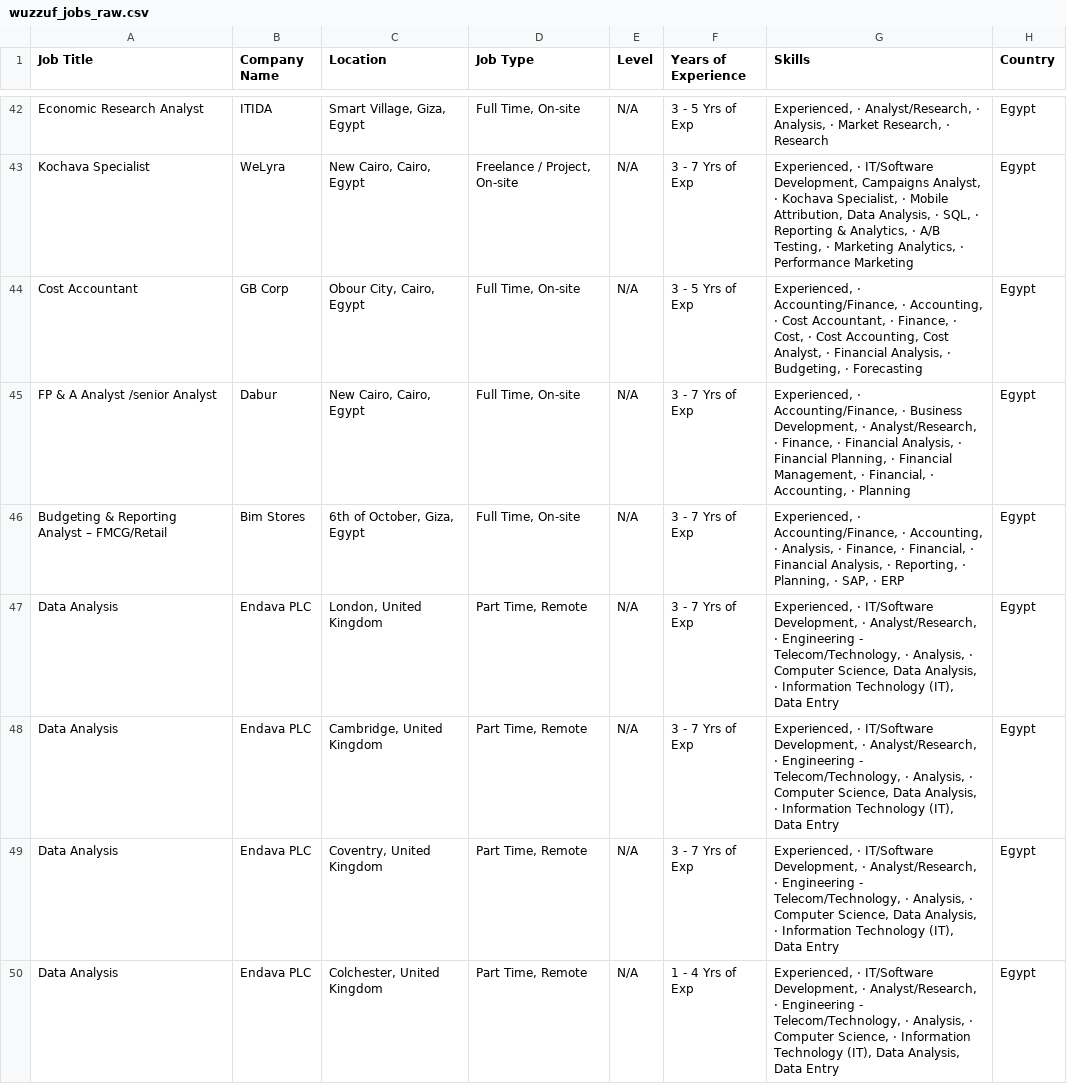
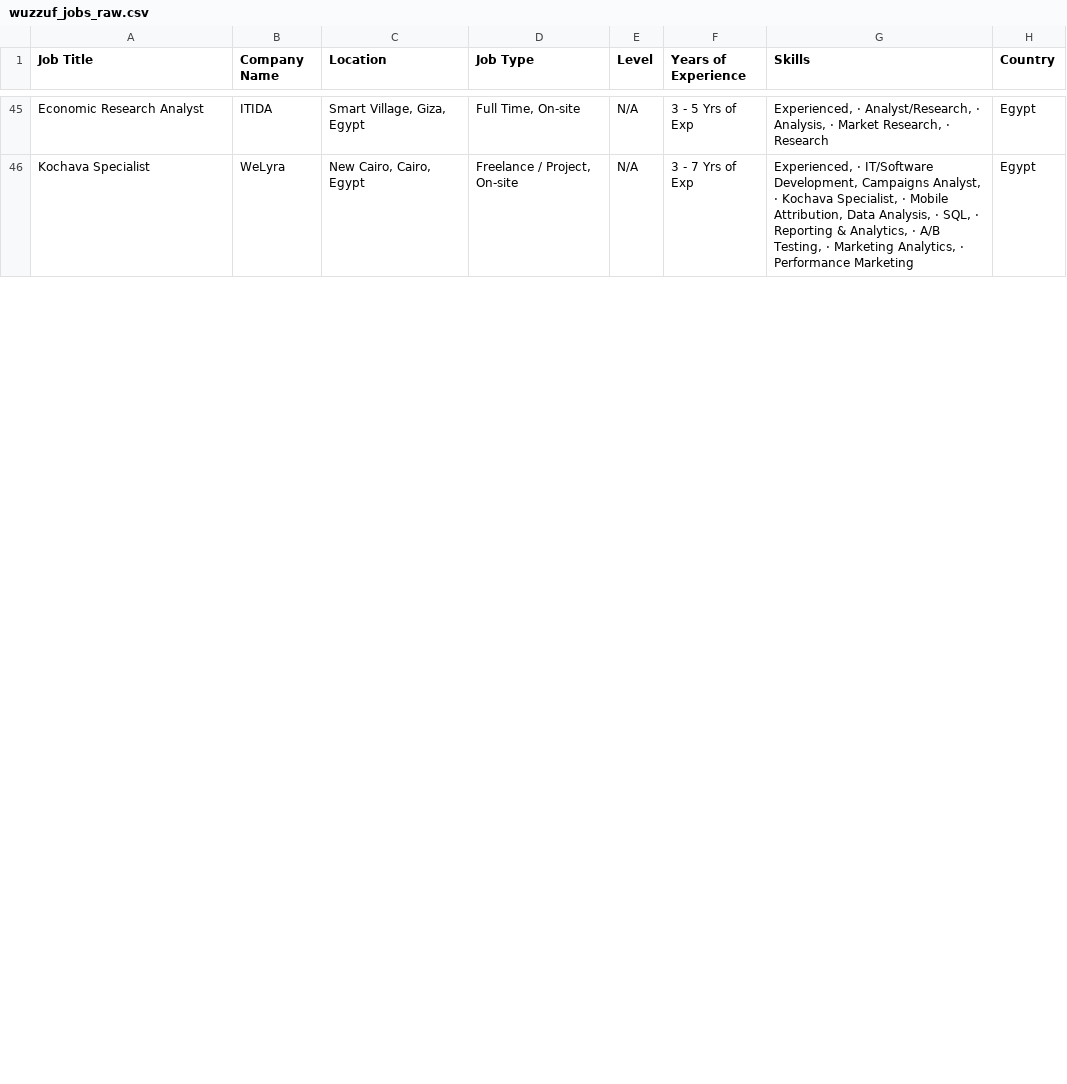
Before and after one commit to ahmedtarek-mel/Wuzzuf-Job-Market-Analysis, a CSV file: data/wuzzuf_jobs_raw.csv, drawn as a sheet; only a part is shown, gaps mark what is left out; the diff covers the shown part only.

```diff
--- a/data/wuzzuf_jobs_raw.csv
+++ b/data/wuzzuf_jobs_raw.csv
@@ -43,8 +46 @@ Economic Research Analyst,ITIDA,"Smart Village, Giza, Egypt","Full Time, On-site
 Kochava Specialist,WeLyra ,"New Cairo, Cairo, Egypt","Freelance / Project, On-site",N/A, 3 - 7 Yrs of Exp,"Experienced, · IT/Software Development, Campaigns Analyst, · Kochava Specialist, · Mobile Attribution, Data Analysis, · SQL, · Reporting & Analytics, · A/B Testing, · Marketing Analytics, · Performance Marketing",Egypt
-Cost Accountant,GB Corp,"Obour City, Cairo, Egypt","Full Time, On-site",N/A, 3 - 5 Yrs of Exp,"Experienced, · Accounting/Finance, · Accounting, · Cost Accountant, · Finance, · Cost, · Cost Accounting, Cost Analyst, · Financial Analysis, · Budgeting, · Forecasting",Egypt
-FP & A Analyst /senior Analyst,Dabur,"New Cairo, Cairo, Egypt","Full Time, On-site",N/A, 3 - 7 Yrs of Exp,"Experienced, · Accounting/Finance, · Business Development, · Analyst/Research, · Finance, · Financial Analysis, · Financial Planning, · Financial Management, · Financial, · Accounting, · Planning",Egypt
-Budgeting & Reporting Analyst – FMCG/Retail,Bim Stores ,"6th of October, Giza, Egypt","Full Time, On-site",N/A, 3 - 7 Yrs of Exp,"Experienced, · Accounting/Finance, · Accounting, · Analysis, · Finance, · Financial, · Financial Analysis, · Reporting, · Planning, · SAP, · ERP",Egypt
-Data Analysis,Endava PLC,"London, United Kingdom","Part Time, Remote",N/A, 3 - 7 Yrs of Exp,"Experienced, · IT/Software Development, · Analyst/Research, · Engineering - Telecom/Technology, · Analysis, · Computer Science, Data Analysis, · Information Technology (IT), Data Entry",Egypt
-Data Analysis,Endava PLC,"Cambridge, United Kingdom","Part Time, Remote",N/A, 3 - 7 Yrs of Exp,"Experienced, · IT/Software Development, · Analyst/Research, · Engineering - Telecom/Technology, · Analysis, · Computer Science, Data Analysis, · Information Technology (IT), Data Entry",Egypt
-Data Analysis,Endava PLC,"Coventry, United Kingdom","Part Time, Remote",N/A, 3 - 7 Yrs of Exp,"Experienced, · IT/Software Development, · Analyst/Research, · Engineering - Telecom/Technology, · Analysis, · Computer Science, Data Analysis, · Information Technology (IT), Data Entry",Egypt
-Data Analysis,Endava PLC,"Colchester, United Kingdom","Part Time, Remote",N/A, 1 - 4 Yrs of Exp,"Experienced, · IT/Software Development, · Analyst/Research, · Engineering - Telecom/Technology, · Analysis, · Computer Science, · Information Technology (IT), Data Analysis, Data Entry",Egypt
```
Also changed, not shown: 4 added rows, 11 removed rows and 4 moved rows elsewhere in this file.
